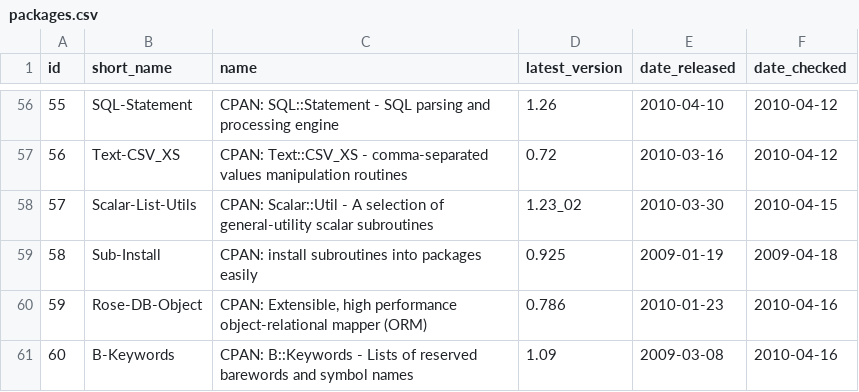
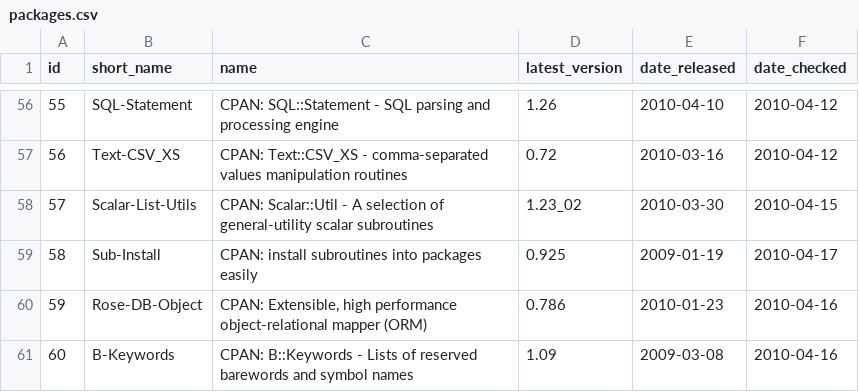
Before and after one commit to troywill/shilohSchema, a CSV file: 2010_spring/csv/packages.csv, drawn as a sheet; only a part is shown, gaps mark what is left out.

Commit message:
modified:   packages.csv

```diff
--- a/2010_spring/csv/packages.csv
+++ b/2010_spring/csv/packages.csv
@@ -58,3 +58,3 @@ id,short_name,name,latest_version,date_released,date_checked
 57,Scalar-List-Utils,"CPAN: Scalar::Util - A selection of general-utility scalar subroutines",1.23_02,2010-03-30,2010-04-15
-58,Sub-Install,"CPAN: install subroutines into packages easily",0.925,2009-01-19,2009-04-18
+58,Sub-Install,"CPAN: install subroutines into packages easily",0.925,2009-01-19,2010-04-17
 59,Rose-DB-Object,"CPAN: Extensible, high performance object-relational mapper (ORM)",0.786,2010-01-23,2010-04-16
```
